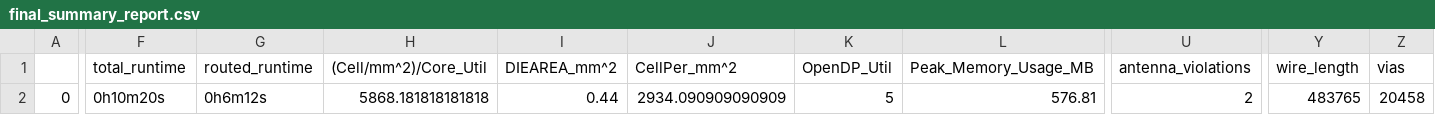
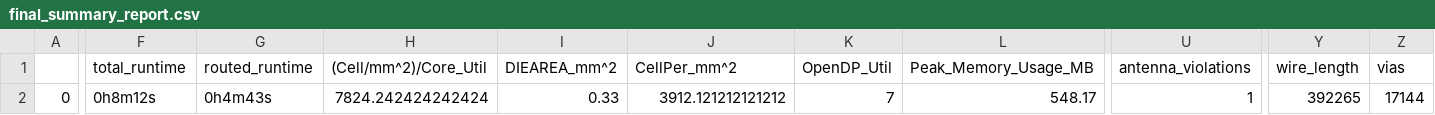
Before and after one commit to dineshannayya/riscduino, a CSV file: signoff/wb_interconnect/final_summary_report.csv, drawn as a sheet; only a part is shown, gaps mark what is left out; the diff covers the shown part only; the diff names each change by its address in the sheet, - before the commit and + after, or states it on an @@ line.

```diff
--- a/signoff/wb_interconnect/final_summary_report.csv
+++ b/signoff/wb_interconnect/final_summary_report.csv
-F2 (total_runtime): 0h10m20s
+F2 (total_runtime): 0h8m12s
-G2 (routed_runtime): 0h6m12s
+G2 (routed_runtime): 0h4m43s
-H2 ((Cell/mm^2)/Core_Util): 5868.181818181818
+H2 ((Cell/mm^2)/Core_Util): 7824.242424242424
-I2 (DIEAREA_mm^2): 0.44
+I2 (DIEAREA_mm^2): 0.33
-J2 (CellPer_mm^2): 2934.090909090909
+J2 (CellPer_mm^2): 3912.121212121212
-K2 (OpenDP_Util): 5
+K2 (OpenDP_Util): 7
-L2 (Peak_Memory_Usage_MB): 576.81
+L2 (Peak_Memory_Usage_MB): 548.17
-U2 (antenna_violations): 2
+U2 (antenna_violations): 1
-Y2 (wire_length): 483765
+Y2 (wire_length): 392265
-Z2 (vias): 20458
+Z2 (vias): 17144
```
Also changed, not shown: 9 edited cells elsewhere in this file, signoff/clk_buf/final_summary_report.csv, signoff/clk_skew_adjust/final_summary_report.csv, 29 other files.
